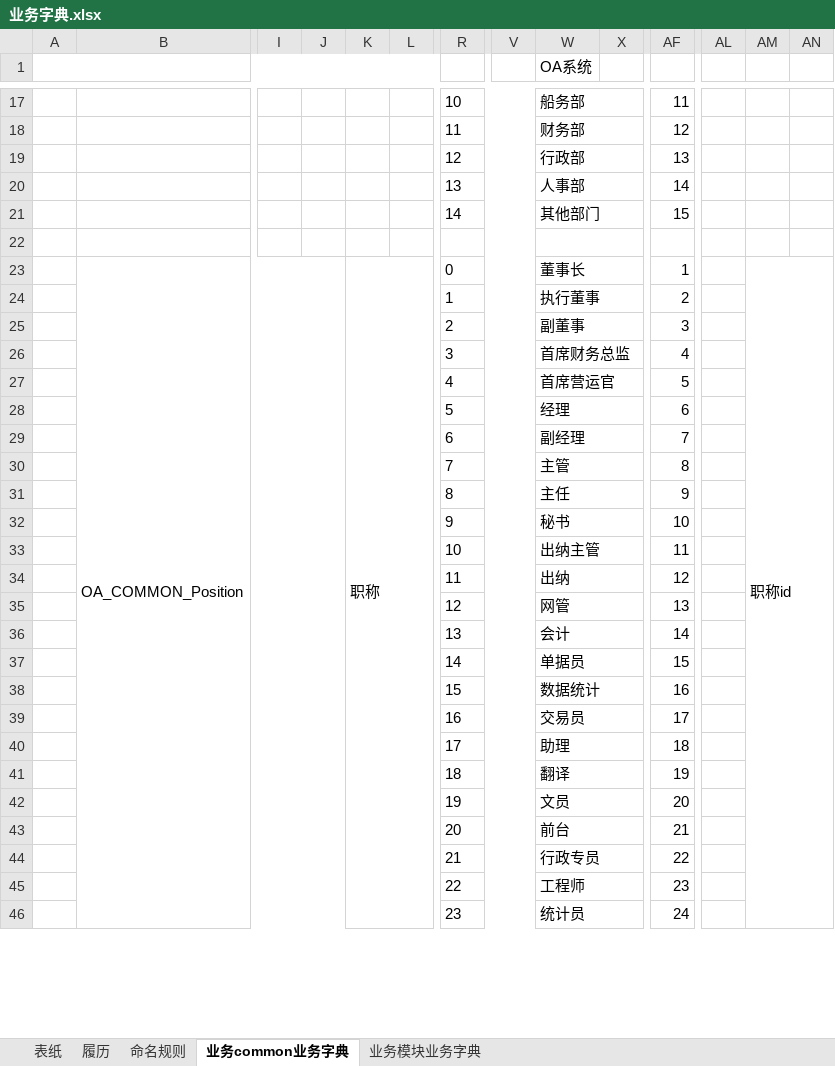
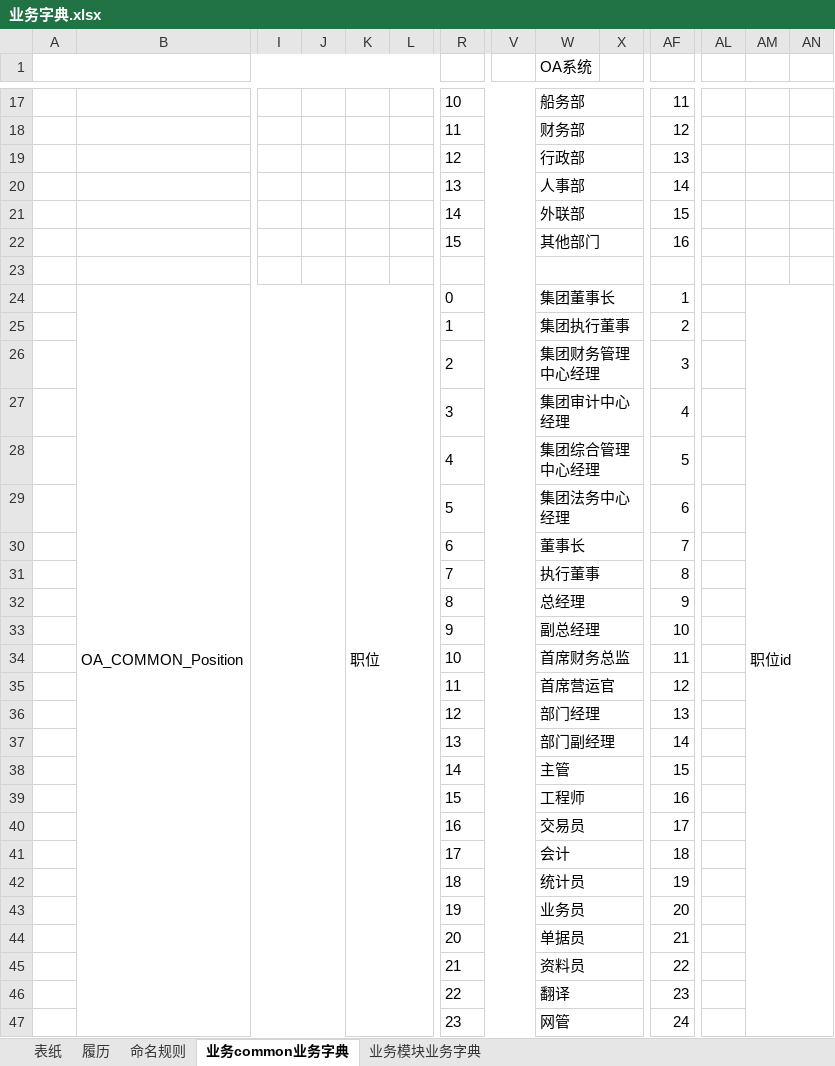
Before and after one commit to liexiaofen/GitProject, an Excel workbook: OA/03.详细设计/04.业务字典/业务字典.xlsx, sheet 业务common业务字典, drawn as a sheet; only a part is shown, gaps mark what is left out; values as stored, in another font and other column widths than the file's, no borders; addresses are those after the commit; rows hold the shown columns only; the diff covers the shown part only; the diff names each change by its address in the sheet, - before the commit and + after, or states it on an @@ line.

```diff
--- a/OA/03.详细设计/04.业务字典/业务字典.xlsx (sheet 业务common业务字典)
+++ b/OA/03.详细设计/04.业务字典/业务字典.xlsx (sheet 业务common业务字典)
-W21 (OA系统): 其他部门
+W21 (OA系统): 外联部
+row 22:  |  |  |  |  |  | 15 |  | 其他部门 |  | 16
-K24: 职称
+K24: 职位
-W24 (OA系统): 董事长
+W24 (OA系统): 集团董事长
-AM24: 职称id
+AM24: 职位id
-W25 (OA系统): 执行董事
+W25 (OA系统): 集团执行董事
-W26 (OA系统): 副董事
+W26 (OA系统): 集团财务管理中心经理
-W27 (OA系统): 首席财务总监
+W27 (OA系统): 集团审计中心经理
-W28 (OA系统): 首席营运官
+W28 (OA系统): 集团综合管理中心经理
-W29 (OA系统): 经理
+W29 (OA系统): 集团法务中心经理
-W30 (OA系统): 副经理
+W30 (OA系统): 董事长
-W31 (OA系统): 主管
+W31 (OA系统): 执行董事
-W32 (OA系统): 主任
+W32 (OA系统): 总经理
-W33 (OA系统): 秘书
+W33 (OA系统): 副总经理
-W34 (OA系统): 出纳主管
+W34 (OA系统): 首席财务总监
-W35 (OA系统): 出纳
+W35 (OA系统): 首席营运官
-W36 (OA系统): 网管
+W36 (OA系统): 部门经理
-W37 (OA系统): 会计
+W37 (OA系统): 部门副经理
-W38 (OA系统): 单据员
+W38 (OA系统): 主管
-W39 (OA系统): 数据统计
+W39 (OA系统): 工程师
-W41 (OA系统): 助理
+W41 (OA系统): 会计
-W42 (OA系统): 翻译
+W42 (OA系统): 统计员
-W43 (OA系统): 文员
+W43 (OA系统): 业务员
-W44 (OA系统): 前台
+W44 (OA系统): 单据员
-W45 (OA系统): 行政专员
+W45 (OA系统): 资料员
-W46 (OA系统): 工程师
+W46 (OA系统): 翻译
-W47 (OA系统): 统计员
+W47 (OA系统): 网管
```
Also changed, not shown: 11 added rows and 7 edited cells elsewhere in this sheet, 6 other files.
